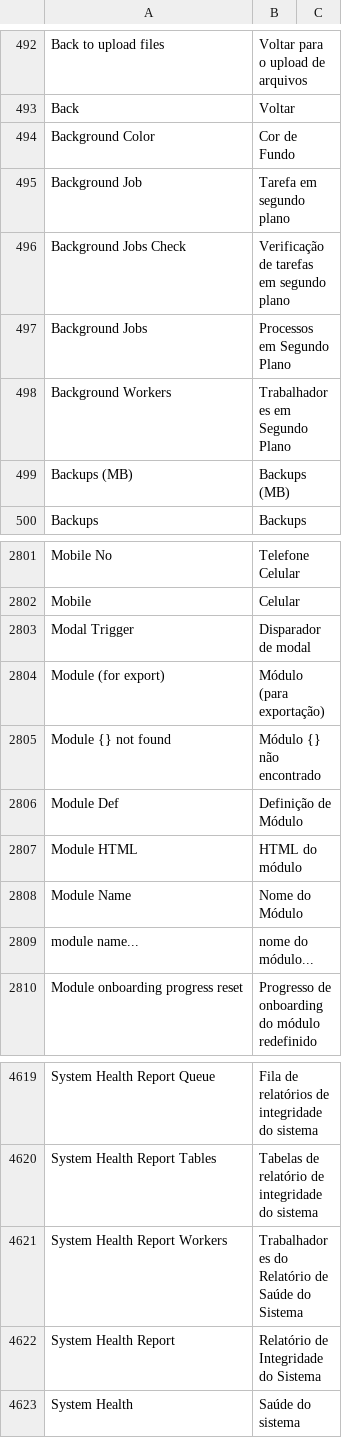
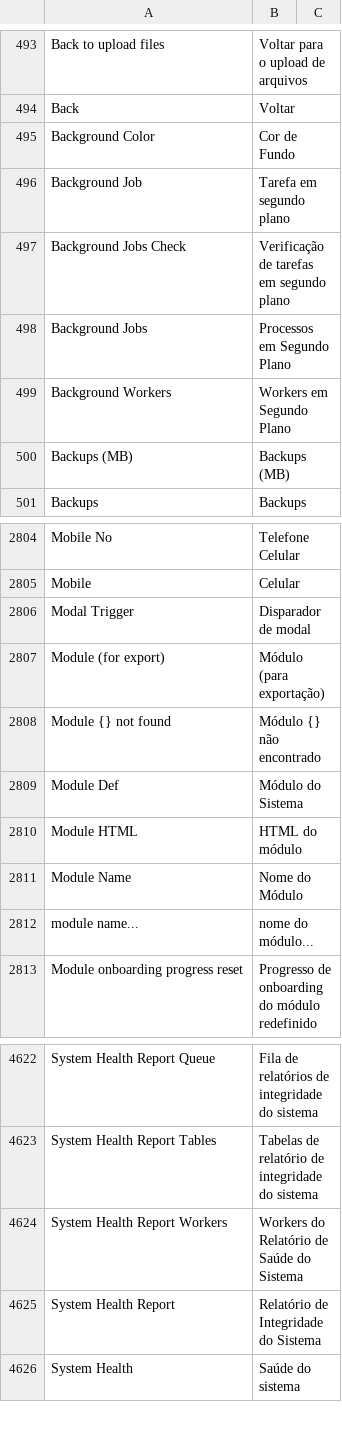
Before and after one commit to sistemasepic/frappe, a CSV file: frappe/translations/pt-BR.csv, drawn as a sheet; only a part is shown, gaps mark what is left out; addresses are those after the commit; the diff covers the shown part only; the diff names each change by its address in the sheet, - before the commit and + after, or states it on an @@ line.

```diff
--- a/frappe/translations/pt-BR.csv
+++ b/frappe/translations/pt-BR.csv
-B499: Trabalhadores em Segundo Plano
+B499: Workers em Segundo Plano
-B2809: Definição de Módulo
+B2809: Módulo do Sistema
-B4624: Trabalhadores do Relatório de Saúde do Sistema
+B4624: Workers do Relatório de Saúde do Sistema
```
Also changed, not shown: 4 added rows, 1 removed row and 4 edited cells elsewhere in this file.
